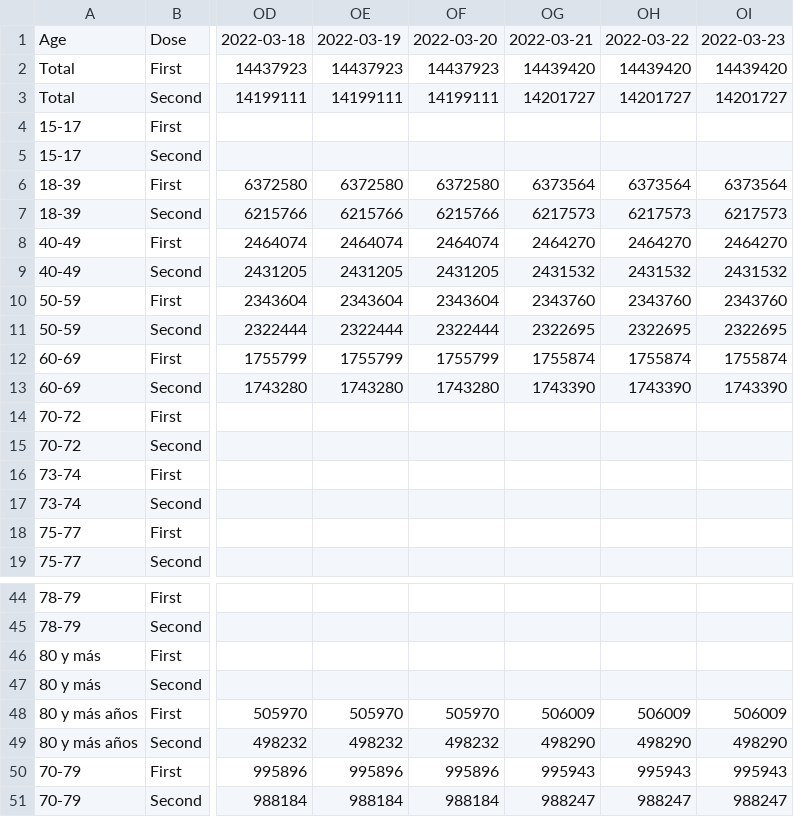
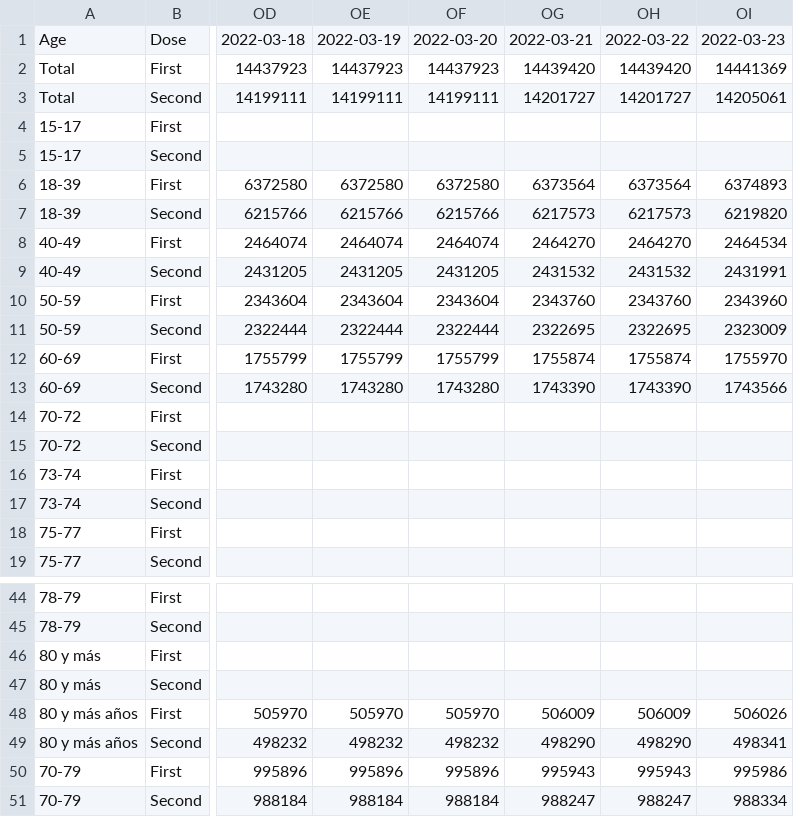
Before and after one commit to juancri/covid19-vaccination, a CSV file: output/chile-vaccination-ages.csv, drawn as a sheet; only a part is shown, gaps mark what is left out; the diff names each change by its address in the sheet, - before the commit and + after, or states it on an @@ line.

```diff
--- a/output/chile-vaccination-ages.csv
+++ b/output/chile-vaccination-ages.csv
-OI2: 14439420
+OI2: 14441369
-OI3: 14201727
+OI3: 14205061
-OI6: 6373564
+OI6: 6374893
-OI7: 6217573
+OI7: 6219820
-OI8: 2464270
+OI8: 2464534
-OI9: 2431532
+OI9: 2431991
-OI10: 2343760
+OI10: 2343960
-OI11: 2322695
+OI11: 2323009
-OI12: 1755874
+OI12: 1755970
-OI13: 1743390
+OI13: 1743566
-OI48: 506009
+OI48: 506026
-OI49: 498290
+OI49: 498341
-OI50: 995943
+OI50: 995986
-OI51: 988247
+OI51: 988334
```
Also changed, not shown: output/chile-vaccination-type.csv, 2 other files.
